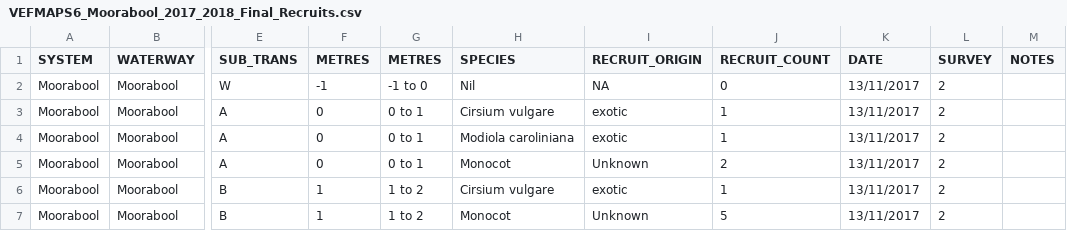
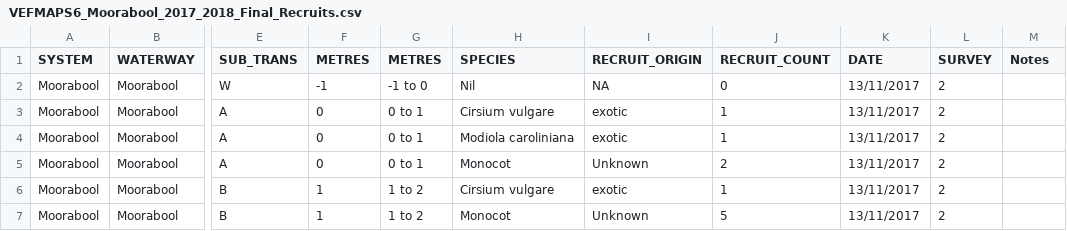
Before and after one commit to egouldo/VEFMAP_VEG_Stage6, a CSV file: data/raw_data/veg_data/VEFMAPS6_Moorabool_2017_2018_Final_Recruits.csv, drawn as a sheet; only a part is shown, gaps mark what is left out; the diff names each change by its address in the sheet, - before the commit and + after, or states it on an @@ line.

```diff
--- a/data/raw_data/veg_data/VEFMAPS6_Moorabool_2017_2018_Final_Recruits.csv
+++ b/data/raw_data/veg_data/VEFMAPS6_Moorabool_2017_2018_Final_Recruits.csv
-M1: NOTES
+M1: Notes
```
Also changed, not shown: data/raw_data/veg_data/VEFMAP_species_master.csv.
